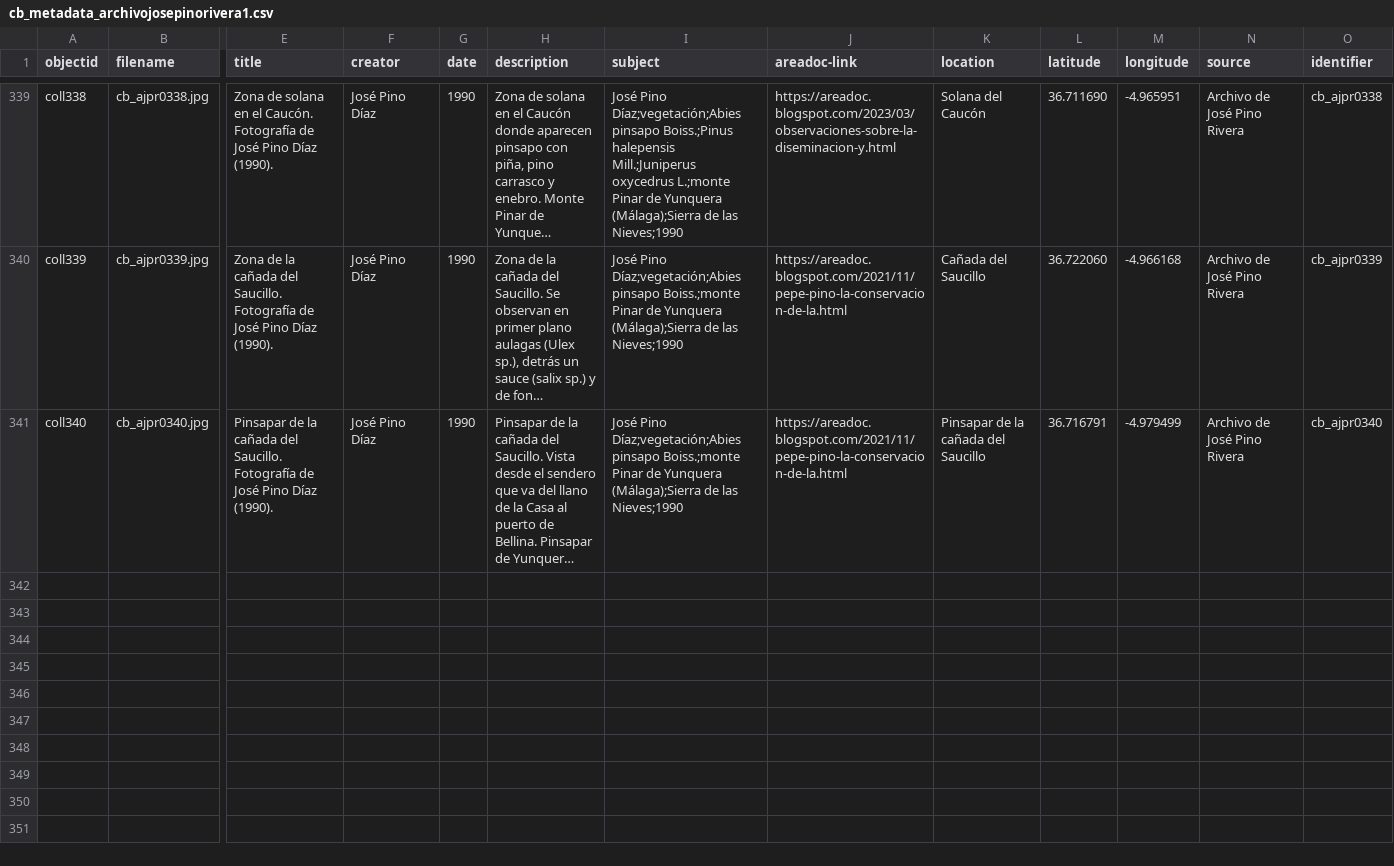
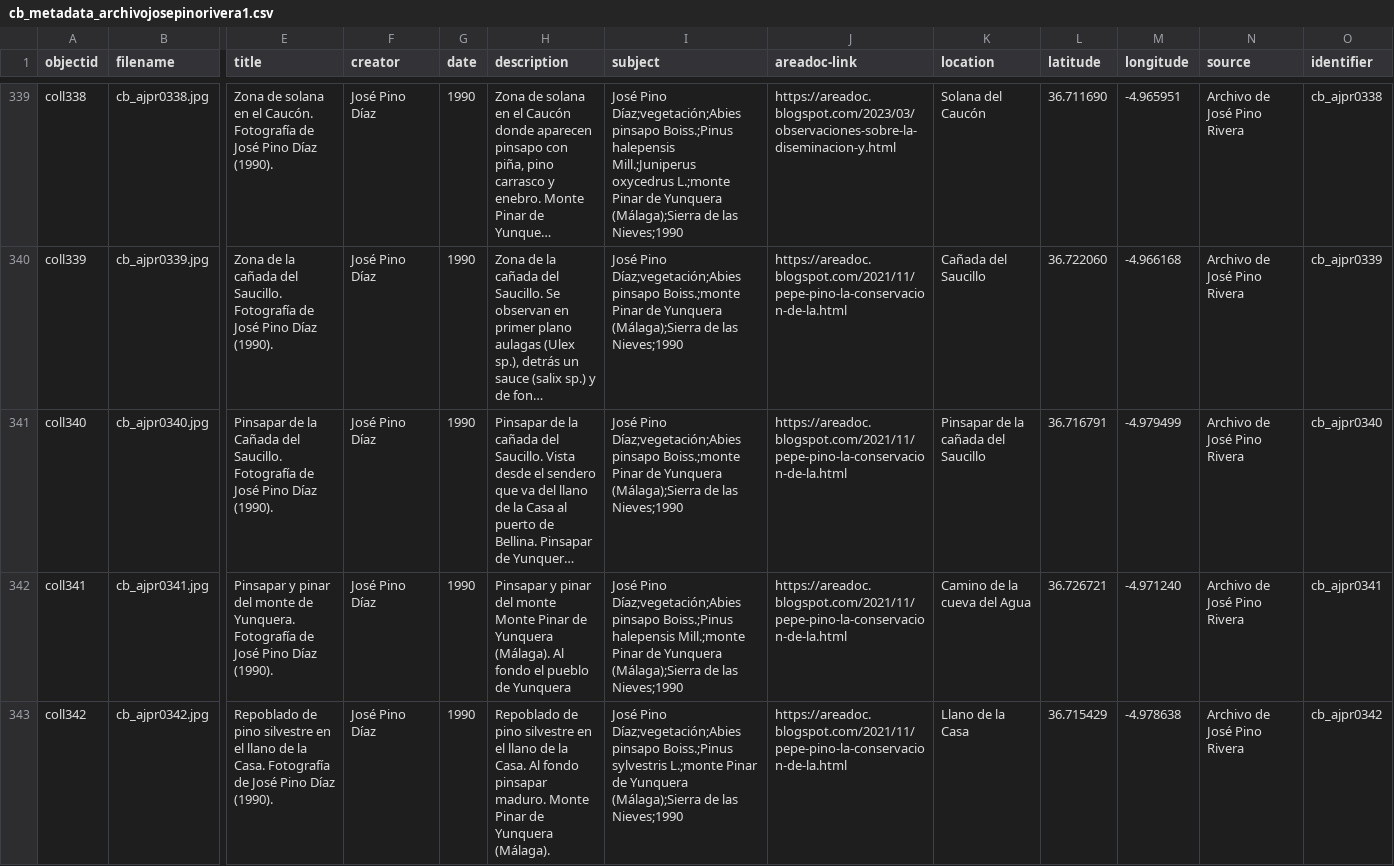
Before and after one commit to jpinod02/archivojosepinorivera, a CSV file: _data/cb_metadata_archivojosepinorivera1.csv, drawn as a sheet; only a part is shown, gaps mark what is left out; long unchanged cells end in …; rows hold the shown columns only; the diff names each change by its address in the sheet, - before the commit and + after, or states it on an @@ line.

Commit message:
Update cb_metadata_archivojosepinorivera1.csv

```diff
--- a/_data/cb_metadata_archivojosepinorivera1.csv
+++ b/_data/cb_metadata_archivojosepinorivera1.csv
-E341 (title): …de la cañada del Saucillo.…
+E341 (title): …de la Cañada del Saucillo.…
+row 342: coll341 | cb_ajpr0341.jpg | Pinsapar y pinar del monte de Yunquera. Fotografía de José Pino Díaz (1990). | José Pino Díaz | 1990 | Pinsapar y pinar del monte Monte Pinar de Yunquera (Málaga). Al fondo el pueblo de Yunquera | José Pino Díaz;vegetación;Abies pinsapo Boiss.;Pinus halepensis Mill.;monte Pinar de Yunquera (Málaga);Sierra de las Nieves;1990 | https://areadoc.blogspot.com/2021/11/pepe-pino-la-conservacion-de-la.html | Camino de la cueva del Agua | 36.726721 | -4.971240 | Archivo de José Pino Rivera | cb_ajpr0341
+row 343: coll342 | cb_ajpr0342.jpg | Repoblado de pino silvestre en el llano de la Casa. Fotografía de José Pino Díaz (1990). | José Pino Díaz | 1990 | Repoblado de pino silvestre en el llano de la Casa. Al fondo pinsapar maduro. Monte Pinar de Yunquera (Málaga). | José Pino Díaz;vegetación;Abies pinsapo Boiss.;Pinus sylvestris L.;monte Pinar de Yunquera (Málaga);Sierra de las Nieves;1990 | https://areadoc.blogspot.com/2021/11/pepe-pino-la-conservacion-de-la.html | Llano de la Casa | 36.715429 | -4.978638 | Archivo de José Pino Rivera | cb_ajpr0342
```
